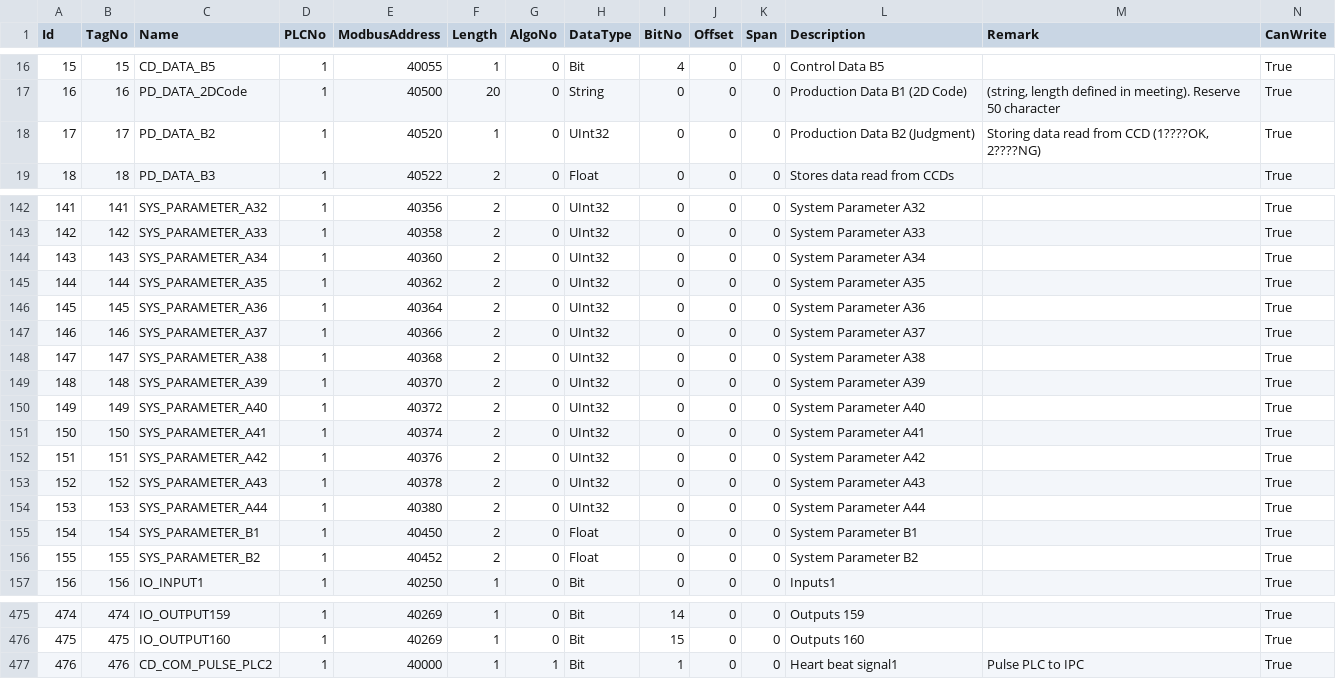
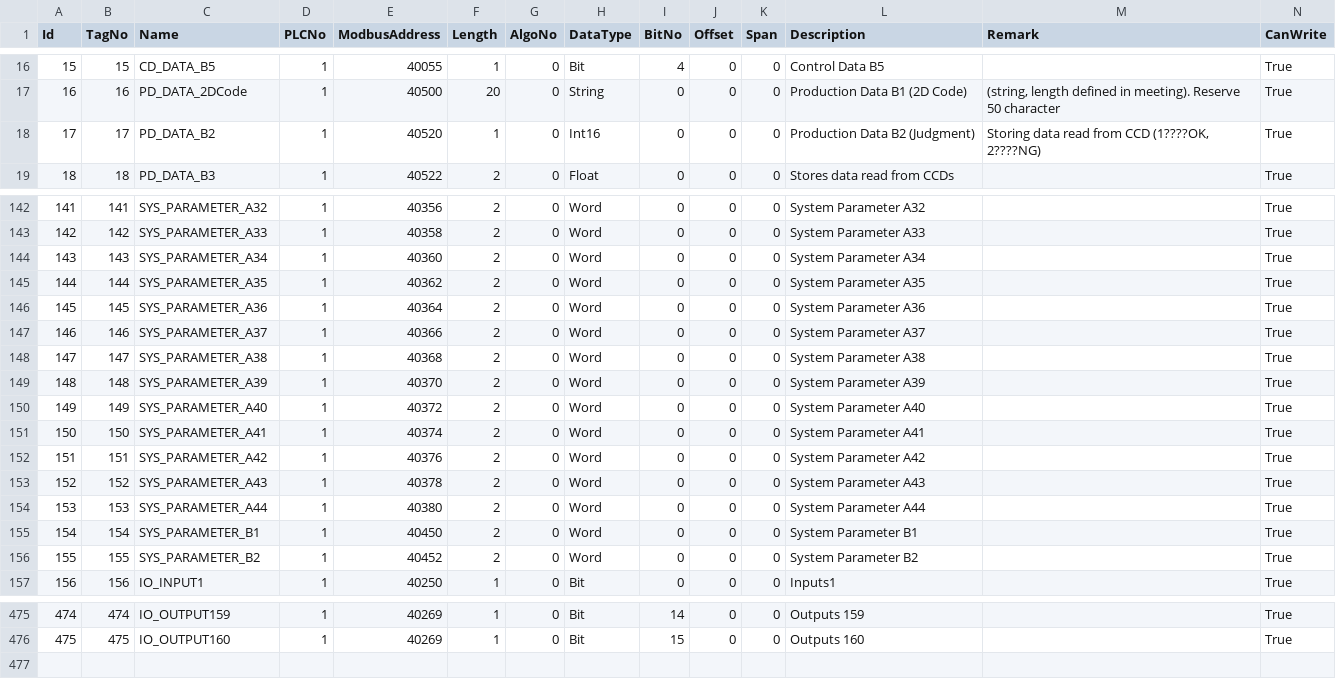
Before and after one commit to santsharan-adm/Vertex, a CSV file: IPCSoftwares/IPCSoftware.app/Data/PLCTags.csv, drawn as a sheet; only a part is shown, gaps mark what is left out; the diff covers the shown part only.

```diff
--- a/IPCSoftwares/IPCSoftware.app/Data/PLCTags.csv
+++ b/IPCSoftwares/IPCSoftware.app/Data/PLCTags.csv
@@ -17,3 +17,3 @@
 16,16,PD_DATA_2DCode,1,40500,20,0,String,0,0,0,Production Data B1 (2D Code)," (string, length defined in meeting). Reserve 50 character",True
-17,17,PD_DATA_B2,1,40520,1,0,UInt32,0,0,0,Production Data B2 (Judgment),"Storing data read from CCD (1????OK, 2????NG)",True
+17,17,PD_DATA_B2,1,40520,1,0,Int16,0,0,0,Production Data B2 (Judgment),"Storing data read from CCD (1????OK, 2????NG)",True
 18,18,PD_DATA_B3,1,40522,2,0,Float,0,0,0,Stores data read from CCDs,,True
@@ -142,16 +142,16 @@
-141,141,SYS_PARAMETER_A32,1,40356,2,0,UInt32,0,0,0,System Parameter A32,,True
-142,142,SYS_PARAMETER_A33,1,40358,2,0,UInt32,0,0,0,System Parameter A33,,True
-143,143,SYS_PARAMETER_A34,1,40360,2,0,UInt32,0,0,0,System Parameter A34,,True
-144,144,SYS_PARAMETER_A35,1,40362,2,0,UInt32,0,0,0,System Parameter A35,,True
-145,145,SYS_PARAMETER_A36,1,40364,2,0,UInt32,0,0,0,System Parameter A36,,True
-146,146,SYS_PARAMETER_A37,1,40366,2,0,UInt32,0,0,0,System Parameter A37,,True
-147,147,SYS_PARAMETER_A38,1,40368,2,0,UInt32,0,0,0,System Parameter A38,,True
-148,148,SYS_PARAMETER_A39,1,40370,2,0,UInt32,0,0,0,System Parameter A39,,True
-149,149,SYS_PARAMETER_A40,1,40372,2,0,UInt32,0,0,0,System Parameter A40,,True
-150,150,SYS_PARAMETER_A41,1,40374,2,0,UInt32,0,0,0,System Parameter A41,,True
-151,151,SYS_PARAMETER_A42,1,40376,2,0,UInt32,0,0,0,System Parameter A42,,True
-152,152,SYS_PARAMETER_A43,1,40378,2,0,UInt32,0,0,0,System Parameter A43,,True
-153,153,SYS_PARAMETER_A44,1,40380,2,0,UInt32,0,0,0,System Parameter A44,,True
-154,154,SYS_PARAMETER_B1,1,40450,2,0,Float,0,0,0,System Parameter B1,,True
-155,155,SYS_PARAMETER_B2,1,40452,2,0,Float,0,0,0,System Parameter B2,,True
+141,141,SYS_PARAMETER_A32,1,40356,2,0,Word,0,0,0,System Parameter A32,,True
+142,142,SYS_PARAMETER_A33,1,40358,2,0,Word,0,0,0,System Parameter A33,,True
+143,143,SYS_PARAMETER_A34,1,40360,2,0,Word,0,0,0,System Parameter A34,,True
+144,144,SYS_PARAMETER_A35,1,40362,2,0,Word,0,0,0,System Parameter A35,,True
+145,145,SYS_PARAMETER_A36,1,40364,2,0,Word,0,0,0,System Parameter A36,,True
+146,146,SYS_PARAMETER_A37,1,40366,2,0,Word,0,0,0,System Parameter A37,,True
+147,147,SYS_PARAMETER_A38,1,40368,2,0,Word,0,0,0,System Parameter A38,,True
+148,148,SYS_PARAMETER_A39,1,40370,2,0,Word,0,0,0,System Parameter A39,,True
+149,149,SYS_PARAMETER_A40,1,40372,2,0,Word,0,0,0,System Parameter A40,,True
+150,150,SYS_PARAMETER_A41,1,40374,2,0,Word,0,0,0,System Parameter A41,,True
+151,151,SYS_PARAMETER_A42,1,40376,2,0,Word,0,0,0,System Parameter A42,,True
+152,152,SYS_PARAMETER_A43,1,40378,2,0,Word,0,0,0,System Parameter A43,,True
+153,153,SYS_PARAMETER_A44,1,40380,2,0,Word,0,0,0,System Parameter A44,,True
+154,154,SYS_PARAMETER_B1,1,40450,2,0,Word,0,0,0,System Parameter B1,,True
+155,155,SYS_PARAMETER_B2,1,40452,2,0,Word,0,0,0,System Parameter B2,,True
 156,156,IO_INPUT1,1,40250,1,0,Bit,0,0,0,Inputs1,,True
@@ -476,2 +476 @@
 475,475,IO_OUTPUT160,1,40269,1,0,Bit,15,0,0,Outputs 160,,True
-476,476,CD_COM_PULSE_PLC2,1,40000,1,1,Bit,1,0,0,Heart beat signal1,Pulse PLC to IPC,True
```
Also changed, not shown: 49 edited cells elsewhere in this file, IPCSoftwares/IPCSoftware.app/Data/LogConfigurations.csv, 11 other files.
